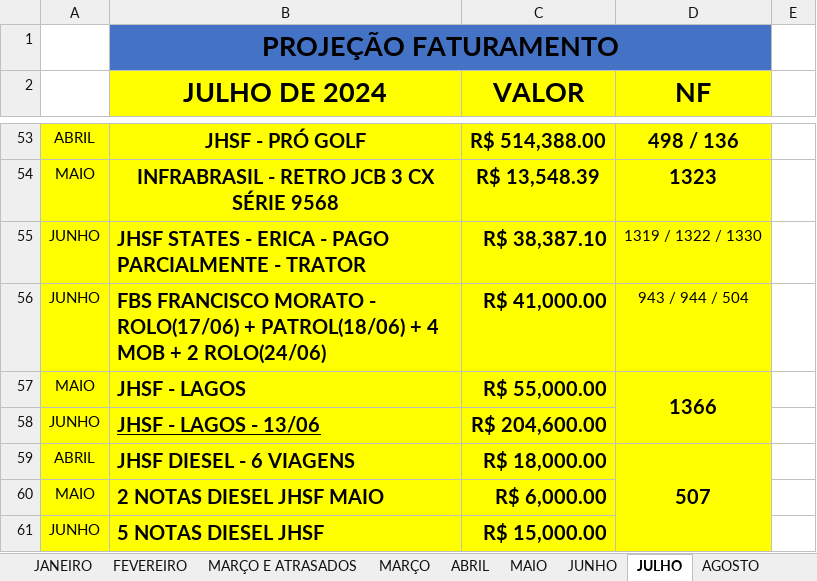
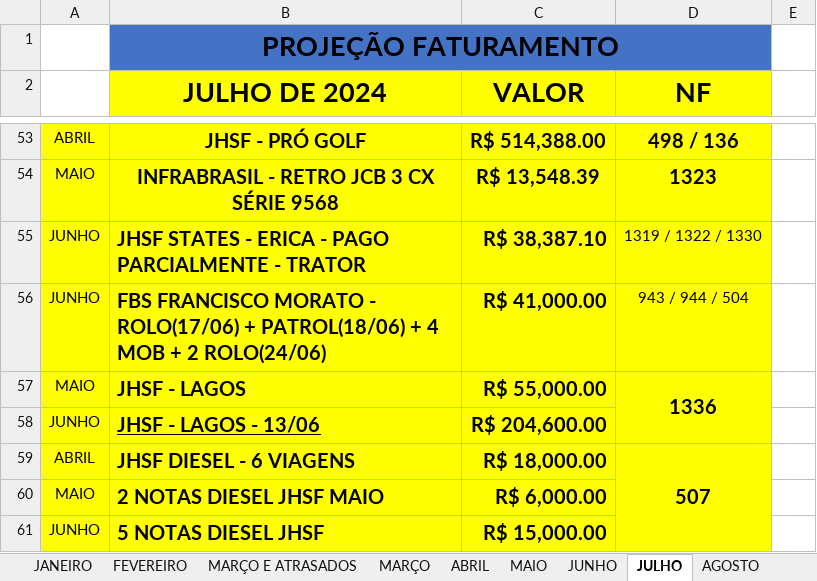
Before and after one commit to CamaconConstrucoes/Projecoes, an Excel workbook: PROJEÇOES 2024.xlsx, sheet JULHO, drawn as a sheet; only a part is shown, gaps mark what is left out; values as stored, in another font and other column widths than the file's, no borders; the diff names each change by its address in the sheet, - before the commit and + after, or states it on an @@ line.

```diff
--- a/PROJEÇOES 2024.xlsx (sheet JULHO)
+++ b/PROJEÇOES 2024.xlsx (sheet JULHO)
-D57 (NF): 1366
+D57 (NF): 1336
```
Also changed, not shown: sheet AGOSTO, sheet OUTUBRO, sheet SETEMBRO, formulas that keep their value.
